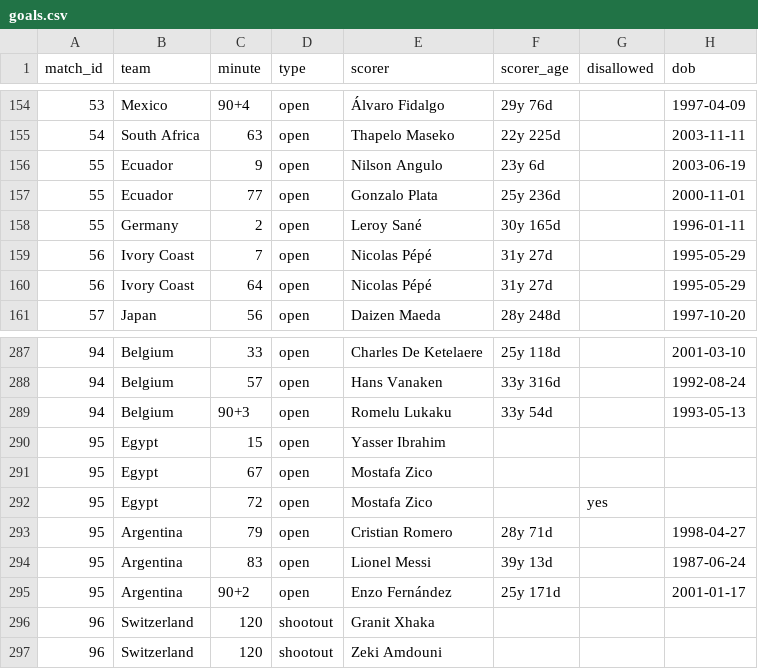
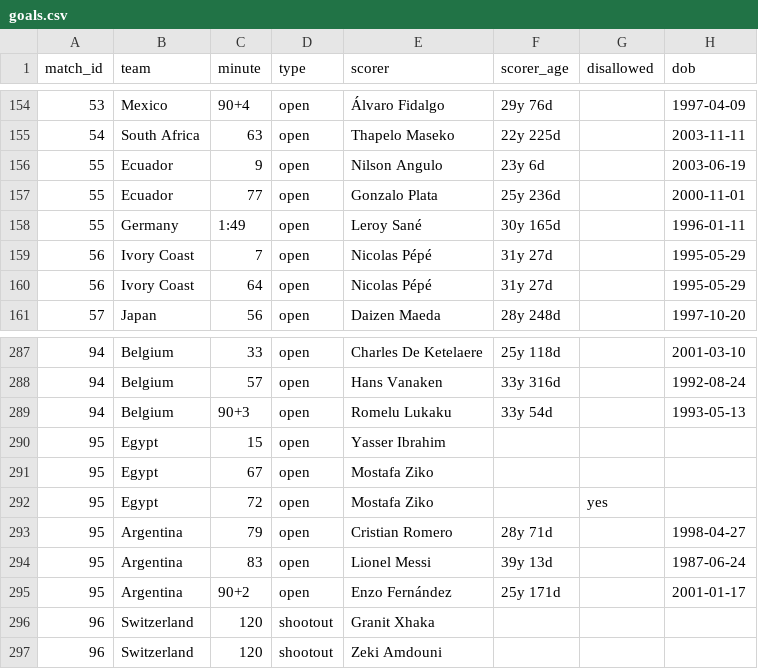
Before and after one commit to Godfrey811/wc2026friends, a CSV file: data/goals.csv, drawn as a sheet; only a part is shown, gaps mark what is left out.

```diff
--- a/data/goals.csv
+++ b/data/goals.csv
@@ -157,3 +157,3 @@ match_id,team,minute,type,scorer,scorer_age,disallowed,dob
 55,Ecuador,77,open,Gonzalo Plata,25y 236d,,2000-11-01
-55,Germany,2,open,Leroy Sané,30y 165d,,1996-01-11
+55,Germany,1:49,open,Leroy Sané,30y 165d,,1996-01-11
 56,Ivory Coast,7,open,Nicolas Pépé,31y 27d,,1995-05-29
@@ -290,4 +290,4 @@ match_id,team,minute,type,scorer,scorer_age,disallowed,dob
 95,Egypt,15,open,Yasser Ibrahim,,,
-95,Egypt,67,open,Mostafa Zico,,,
-95,Egypt,72,open,Mostafa Zico,,yes,
+95,Egypt,67,open,Mostafa Ziko,,,
+95,Egypt,72,open,Mostafa Ziko,,yes,
 95,Argentina,79,open,Cristian Romero,28y 71d,,1998-04-27
```
Also changed, not shown: data/cards.csv, data/matches.csv, 2 other files.
